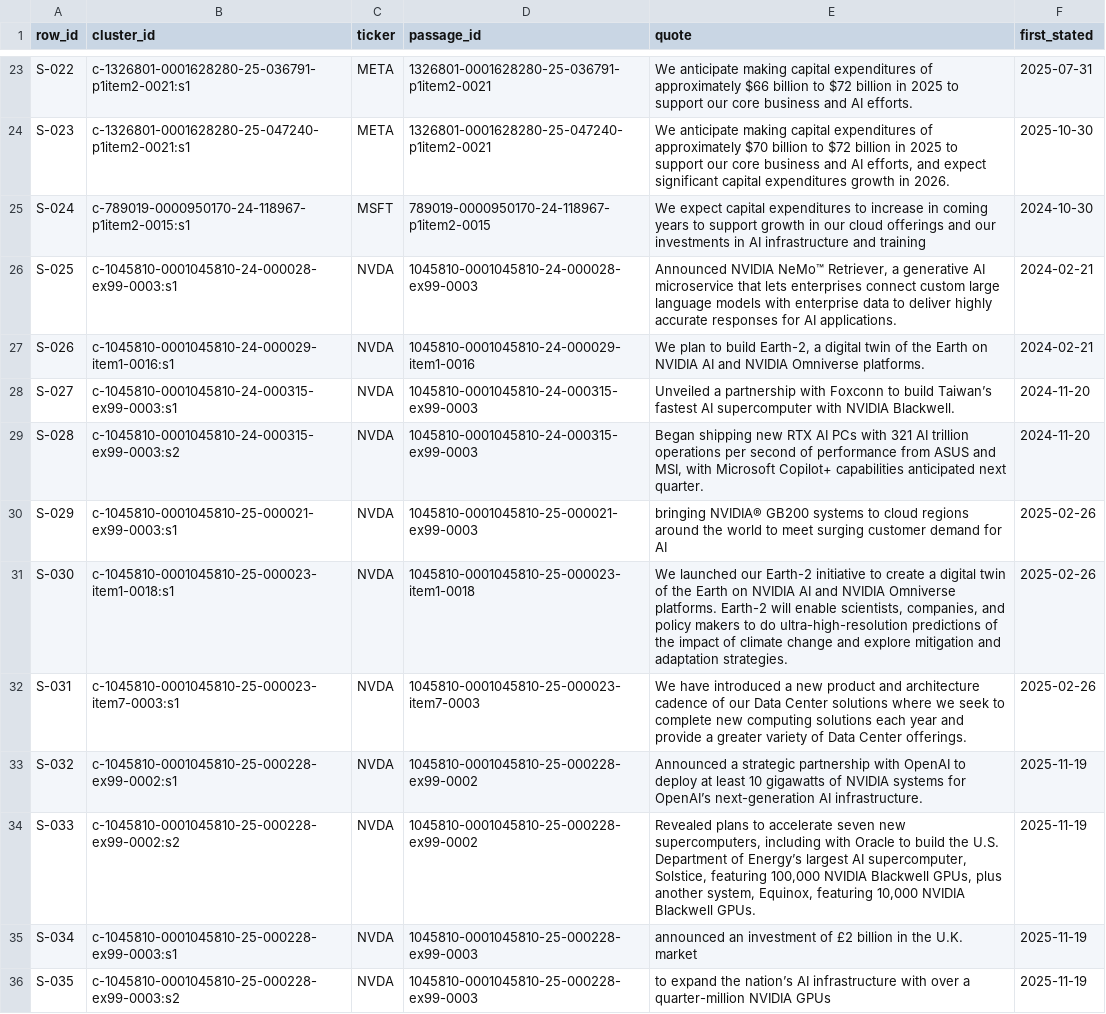
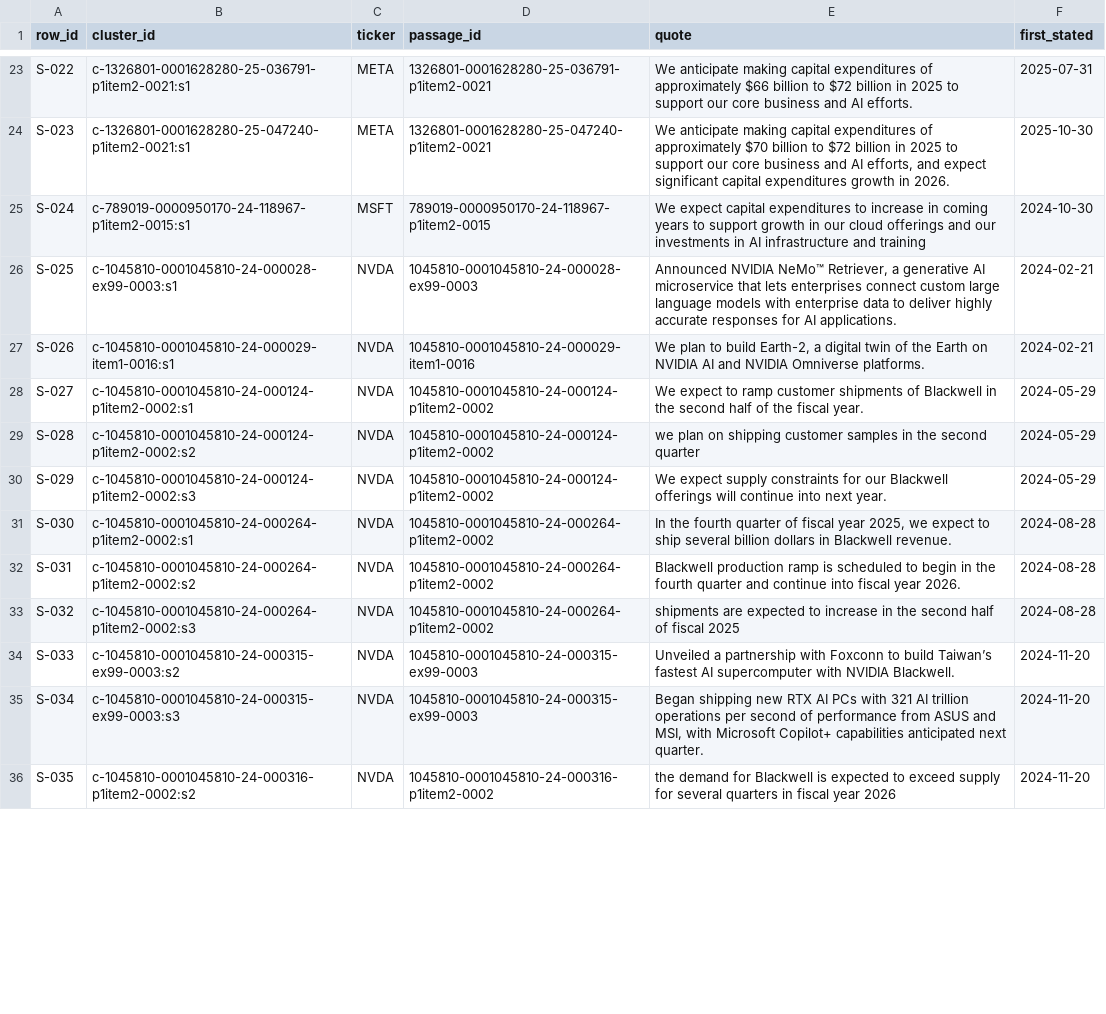
Before and after one commit to Gavin-Morris-04/aipayback, a CSV file: evals/gold/status_packets/v1/key.csv, drawn as a sheet; only a part is shown, gaps mark what is left out; the diff covers the shown part only.

```diff
--- a/evals/gold/status_packets/v1/key.csv
+++ b/evals/gold/status_packets/v1/key.csv
@@ -27,10 +27,10 @@ S-025,c-1045810-0001045810-24-000028-ex99-0003:s1,NVDA,1045810-0001045810-24-000
 S-026,c-1045810-0001045810-24-000029-item1-0016:s1,NVDA,1045810-0001045810-24-000029-item1-0016,"We plan to build Earth-2, a digital twin of the Earth on NVIDIA AI and NVIDIA Omniverse platforms.",2024-02-21
-S-027,c-1045810-0001045810-24-000315-ex99-0003:s1,NVDA,1045810-0001045810-24-000315-ex99-0003,Unveiled a partnership with Foxconn to build Taiwan’s fastest AI supercomputer with NVIDIA Blackwell.,2024-11-20
-S-028,c-1045810-0001045810-24-000315-ex99-0003:s2,NVDA,1045810-0001045810-24-000315-ex99-0003,"Began shipping new RTX AI PCs with 321 AI trillion operations per second of performance from ASUS and MSI, with Microsoft Copilot+ capabilities anticipated next quarter.",2024-11-20
-S-029,c-1045810-0001045810-25-000021-ex99-0003:s1,NVDA,1045810-0001045810-25-000021-ex99-0003,bringing NVIDIA® GB200 systems to cloud regions around the world to meet surging customer demand for AI,2025-02-26
-S-030,c-1045810-0001045810-25-000023-item1-0018:s1,NVDA,1045810-0001045810-25-000023-item1-0018,"We launched our Earth-2 initiative to create a digital twin of the Earth on NVIDIA AI and NVIDIA Omniverse platforms. Earth-2 will enable scientists, companies, and policy makers to do ultra-high-resolution predictions of the impact of climate change and explore mitigation and adaptation strategies.",2025-02-26
-S-031,c-1045810-0001045810-25-000023-item7-0003:s1,NVDA,1045810-0001045810-25-000023-item7-0003,We have introduced a new product and architecture cadence of our Data Center solutions where we seek to complete new computing solutions each year and provide a greater variety of Data Center offerings.,2025-02-26
-S-032,c-1045810-0001045810-25-000228-ex99-0002:s1,NVDA,1045810-0001045810-25-000228-ex99-0002,Announced a strategic partnership with OpenAI to deploy at least 10 gigawatts of NVIDIA systems for OpenAI’s next-generation AI infrastructure.,2025-11-19
-S-033,c-1045810-0001045810-25-000228-ex99-0002:s2,NVDA,1045810-0001045810-25-000228-ex99-0002,"Revealed plans to accelerate seven new supercomputers, including with Oracle to build the U.S. Department of Energy’s largest AI supercomputer, Solstice, featuring 100,000 NVIDIA Blackwell GPUs, plus another system, Equinox, featuring 10,000 NVIDIA Blackwell GPUs.",2025-11-19
-S-034,c-1045810-0001045810-25-000228-ex99-0003:s1,NVDA,1045810-0001045810-25-000228-ex99-0003,announced an investment of £2 billion in the U.K. market,2025-11-19
-S-035,c-1045810-0001045810-25-000228-ex99-0003:s2,NVDA,1045810-0001045810-25-000228-ex99-0003,to expand the nation’s AI infrastructure with over a quarter-million NVIDIA GPUs,2025-11-19
+S-027,c-1045810-0001045810-24-000124-p1item2-0002:s1,NVDA,1045810-0001045810-24-000124-p1item2-0002,We expect to ramp customer shipments of Blackwell in the second half of the fiscal year.,2024-05-29
+S-028,c-1045810-0001045810-24-000124-p1item2-0002:s2,NVDA,1045810-0001045810-24-000124-p1item2-0002,we plan on shipping customer samples in the second quarter,2024-05-29
+S-029,c-1045810-0001045810-24-000124-p1item2-0002:s3,NVDA,1045810-0001045810-24-000124-p1item2-0002,We expect supply constraints for our Blackwell offerings will continue into next year.,2024-05-29
+S-030,c-1045810-0001045810-24-000264-p1item2-0002:s1,NVDA,1045810-0001045810-24-000264-p1item2-0002,"In the fourth quarter of fiscal year 2025, we expect to ship several billion dollars in Blackwell revenue.",2024-08-28
+S-031,c-1045810-0001045810-24-000264-p1item2-0002:s2,NVDA,1045810-0001045810-24-000264-p1item2-0002,Blackwell production ramp is scheduled to begin in the fourth quarter and continue into fiscal year 2026.,2024-08-28
+S-032,c-1045810-0001045810-24-000264-p1item2-0002:s3,NVDA,1045810-0001045810-24-000264-p1item2-0002,shipments are expected to increase in the second half of fiscal 2025,2024-08-28
+S-033,c-1045810-0001045810-24-000315-ex99-0003:s2,NVDA,1045810-0001045810-24-000315-ex99-0003,Unveiled a partnership with Foxconn to build Taiwan’s fastest AI supercomputer with NVIDIA Blackwell.,2024-11-20
+S-034,c-1045810-0001045810-24-000315-ex99-0003:s3,NVDA,1045810-0001045810-24-000315-ex99-0003,"Began shipping new RTX AI PCs with 321 AI trillion operations per second of performance from ASUS and MSI, with Microsoft Copilot+ capabilities anticipated next quarter.",2024-11-20
+S-035,c-1045810-0001045810-24-000316-p1item2-0002:s2,NVDA,1045810-0001045810-24-000316-p1item2-0002,the demand for Blackwell is expected to exceed supply for several quarters in fiscal year 2026,2024-11-20
```
Also changed, not shown: 18 added rows and 27 edited cells elsewhere in this file, 2 other files.
